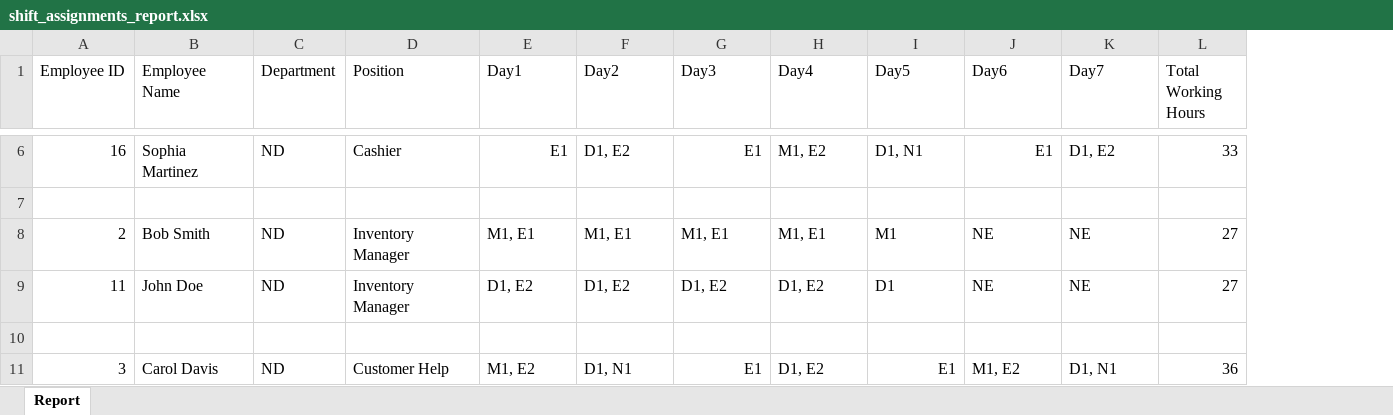
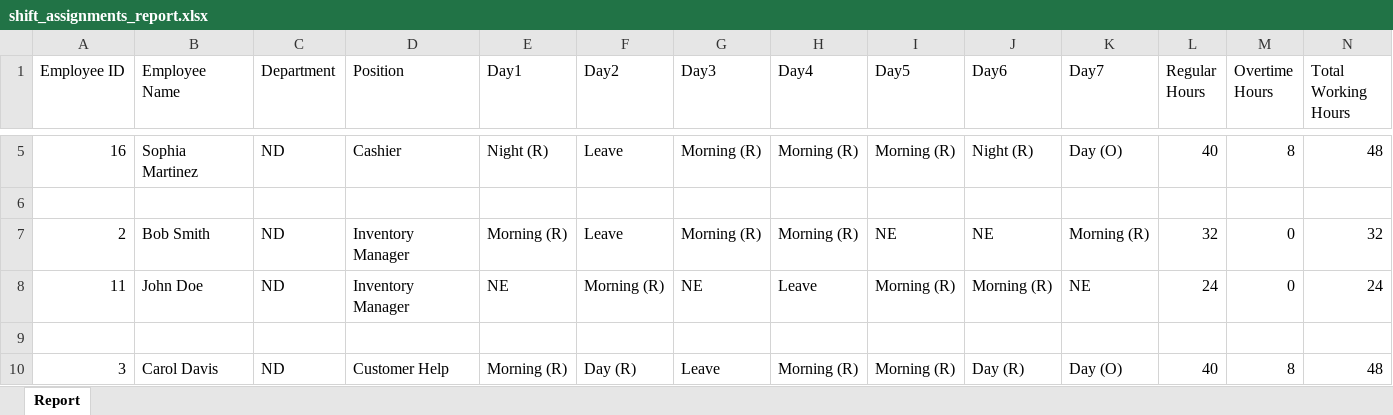
Before and after one commit to BishwaKandel/SAS, an Excel workbook: solve/algorithm/shift_assignments_report.xlsx, sheet Report, drawn as a sheet; only a part is shown, gaps mark what is left out; values as stored, in another font and other column widths than the file's, no cell formats; conditional formats not drawn; addresses are those after the commit; the diff covers the shown part only; the diff names each change by its address in the sheet, - before the commit and + after, or states it on an @@ line.

```diff
--- a/solve/algorithm/shift_assignments_report.xlsx (sheet Report)
+++ b/solve/algorithm/shift_assignments_report.xlsx (sheet Report)
+column L (Regular Hours), rows 5-10: 40 |  | 32 | 24 |  | 40
+column M (Overtime Hours), rows 5-10: 8 |  | 0 | 0 |  | 8
-E5 (Day1): E1
+E5 (Day1): Night (R)
-F5 (Day2): D1, E2
+F5 (Day2): Leave
-G5 (Day3): E1
+G5 (Day3): Morning (R)
-H5 (Day4): M1, E2
+H5 (Day4): Morning (R)
-I5 (Day5): D1, N1
+I5 (Day5): Morning (R)
-J5 (Day6): E1
+J5 (Day6): Night (R)
-K5 (Day7): D1, E2
+K5 (Day7): Day (O)
-N5 (Total Working Hours): 33
+N5 (Total Working Hours): 48
-E7 (Day1): M1, E1
+E7 (Day1): Morning (R)
-F7 (Day2): M1, E1
+F7 (Day2): Leave
-G7 (Day3): M1, E1
+G7 (Day3): Morning (R)
-H7 (Day4): M1, E1
+H7 (Day4): Morning (R)
-I7 (Day5): M1
+I7 (Day5): NE
-K7 (Day7): NE
+K7 (Day7): Morning (R)
-N7 (Total Working Hours): 27
+N7 (Total Working Hours): 32
-E8 (Day1): D1, E2
+E8 (Day1): NE
-F8 (Day2): D1, E2
+F8 (Day2): Morning (R)
-G8 (Day3): D1, E2
+G8 (Day3): NE
-H8 (Day4): D1, E2
+H8 (Day4): Leave
-I8 (Day5): D1
+I8 (Day5): Morning (R)
-J8 (Day6): NE
+J8 (Day6): Morning (R)
-N8 (Total Working Hours): 27
+N8 (Total Working Hours): 24
-E10 (Day1): M1, E2
+E10 (Day1): Morning (R)
-F10 (Day2): D1, N1
+F10 (Day2): Day (R)
-G10 (Day3): E1
+G10 (Day3): Leave
-H10 (Day4): D1, E2
+H10 (Day4): Morning (R)
-I10 (Day5): E1
+I10 (Day5): Morning (R)
-J10 (Day6): M1, E2
+J10 (Day6): Day (R)
-K10 (Day7): D1, N1
+K10 (Day7): Day (O)
-N10 (Total Working Hours): 36
+N10 (Total Working Hours): 48
```
Also changed, not shown: 1 removed row and 112 edited cells elsewhere in this sheet, cell formats, 1 other file.
